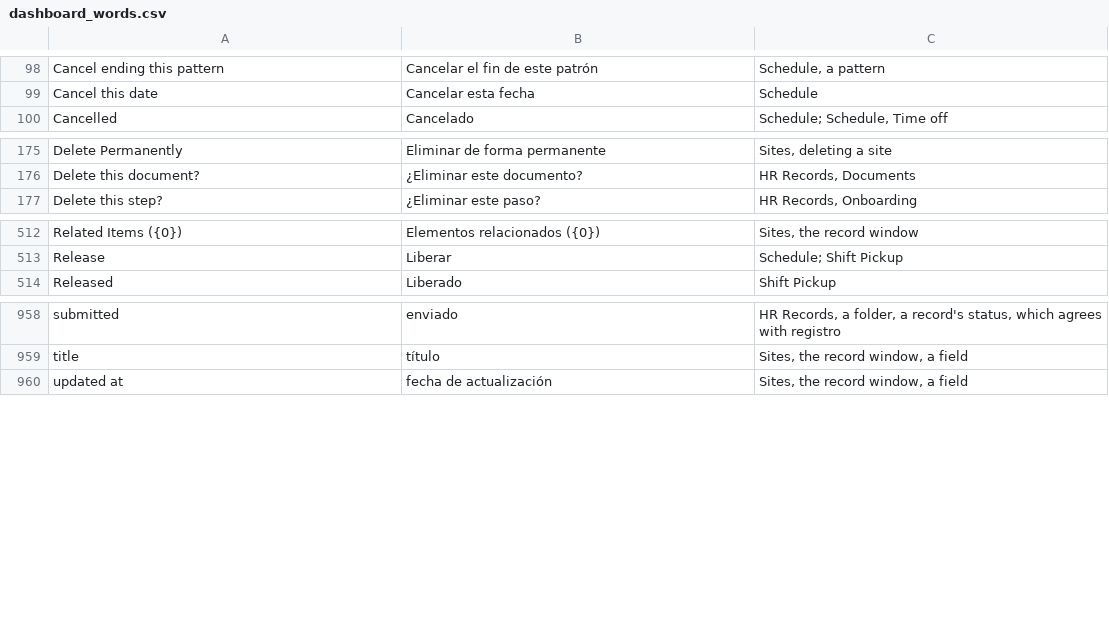
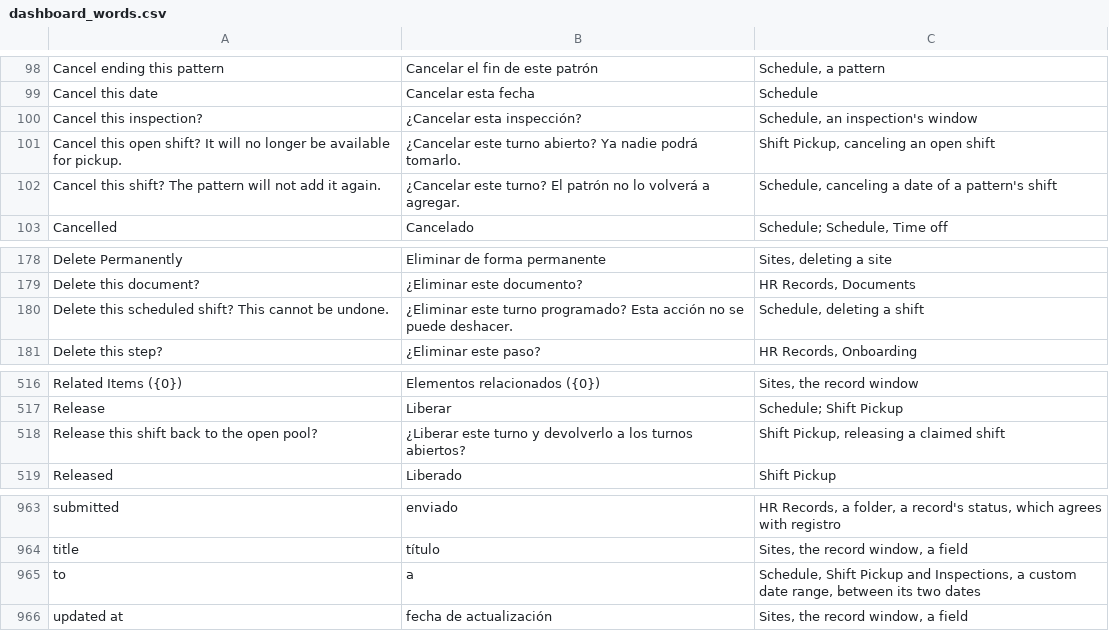
Before and after one commit to isouadda/ocsa-admin-dashboard, a CSV file: translation/dashboard_words.csv, drawn as a sheet; only a part is shown, gaps mark what is left out.

```diff
--- a/translation/dashboard_words.csv
+++ b/translation/dashboard_words.csv
@@ -99,2 +99,5 @@ Cancel ending this pattern,Cancelar el fin de este patrón,"Schedule, a pattern"
 Cancel this date,Cancelar esta fecha,Schedule
+Cancel this inspection?,¿Cancelar esta inspección?,"Schedule, an inspection's window"
+Cancel this open shift? It will no longer be available for pickup.,¿Cancelar este turno abierto? Ya nadie podrá tomarlo.,"Shift Pickup, canceling an open shift"
+Cancel this shift? The pattern will not add it again.,¿Cancelar este turno? El patrón no lo volverá a agregar.,"Schedule, canceling a date of a pattern's shift"
 Cancelled,Cancelado,"Schedule; Schedule, Time off"
@@ -176,2 +179,3 @@ Delete Permanently,Eliminar de forma permanente,"Sites, deleting a site"
 Delete this document?,¿Eliminar este documento?,"HR Records, Documents"
+Delete this scheduled shift? This cannot be undone.,¿Eliminar este turno programado? Esta acción no se puede deshacer.,"Schedule, deleting a shift"
 Delete this step?,¿Eliminar este paso?,"HR Records, Onboarding"
@@ -513,2 +517,3 @@ Related Items ({0}),Elementos relacionados ({0}),"Sites, the record window"
 Release,Liberar,Schedule; Shift Pickup
+Release this shift back to the open pool?,¿Liberar este turno y devolverlo a los turnos abiertos?,"Shift Pickup, releasing a claimed shift"
 Released,Liberado,Shift Pickup
@@ -959,2 +964,3 @@ submitted,enviado,"HR Records, a folder, a record's status, which agrees with re
 title,título,"Sites, the record window, a field"
+to,a,"Schedule, Shift Pickup and Inspections, a custom date range, between its two dates"
 updated at,fecha de actualización,"Sites, the record window, a field"
```
Also changed, not shown: 9 other files.
